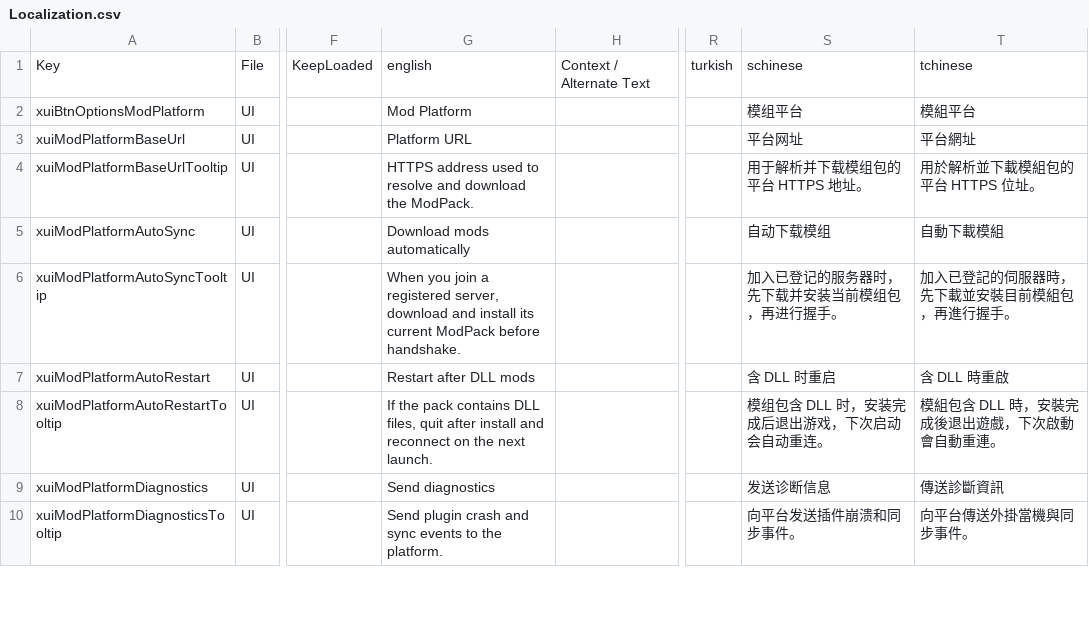
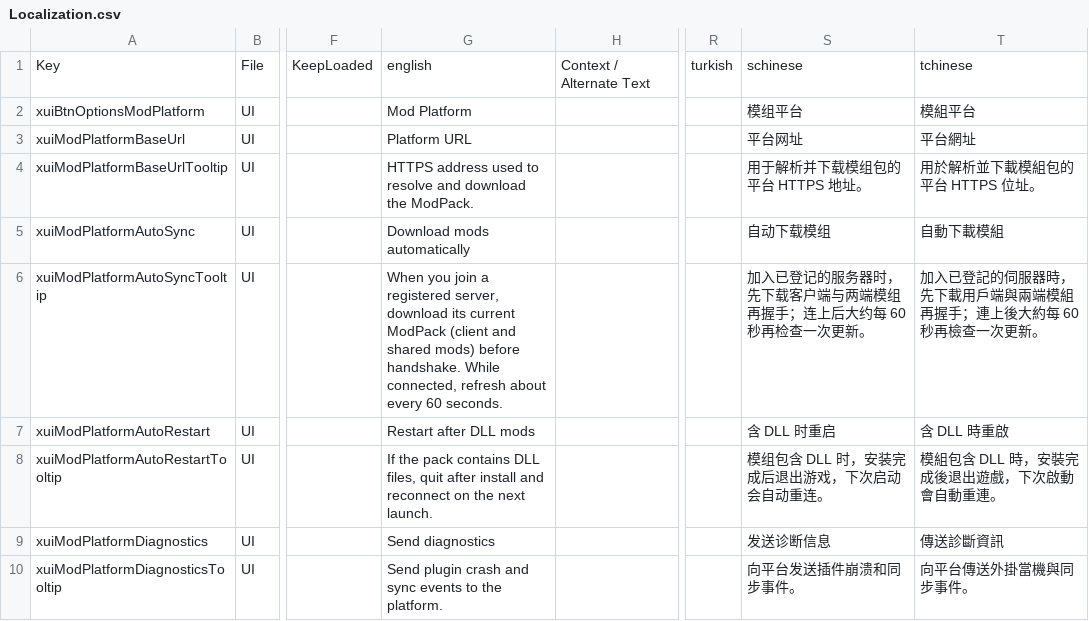
Before and after one commit to lyretain/7d2d-mod-platform, a CSV file: plugins/client/Config/Localization.csv, drawn as a sheet; only a part is shown, gaps mark what is left out; the diff names each change by its address in the sheet, - before the commit and + after, or states it on an @@ line.

```diff
--- a/plugins/client/Config/Localization.csv
+++ b/plugins/client/Config/Localization.csv
-G6: …server, download and install its current ModPack before handshake.
+G6: …server, download its current ModPack (client and shared mods) before handshake. While connected, refresh about every 60 seconds.
-S6: 加入已登记的服务器时，先下载并安装当前模组包，再进行握手。
+S6: 加入已登记的服务器时，先下载客户端与两端模组再握手；连上后大约每 60 秒再检查一次更新。
-T6: 加入已登記的伺服器時，先下載並安裝目前模組包，再進行握手。
+T6: 加入已登記的伺服器時，先下載用戶端與兩端模組再握手；連上後大約每 60 秒再檢查一次更新。
```
Also changed, not shown: 30 other files.
